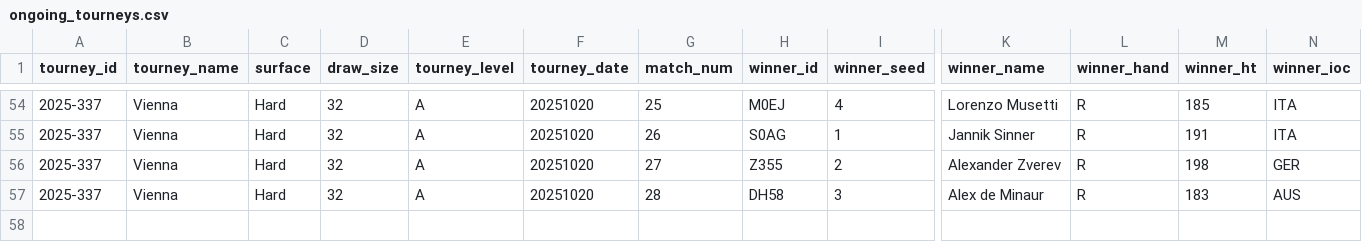
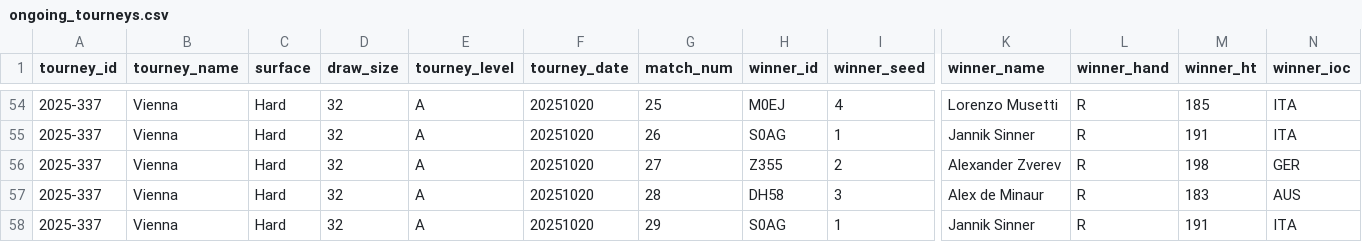
Before and after one commit to Tennismylife/TML-Database, a CSV file: ongoing_tourneys.csv, drawn as a sheet; only a part is shown, gaps mark what is left out; rows hold the shown columns only; the diff names each change by its address in the sheet, - before the commit and + after, or states it on an @@ line.

Commit message:
Update ongoing_tourneys.csv

```diff
--- a/ongoing_tourneys.csv
+++ b/ongoing_tourneys.csv
+row 58: 2025-337 | Vienna | Hard | 32 | A | 20251020 | 29 | S0AG | 1 | Jannik Sinner | R | 191 | ITA
```
